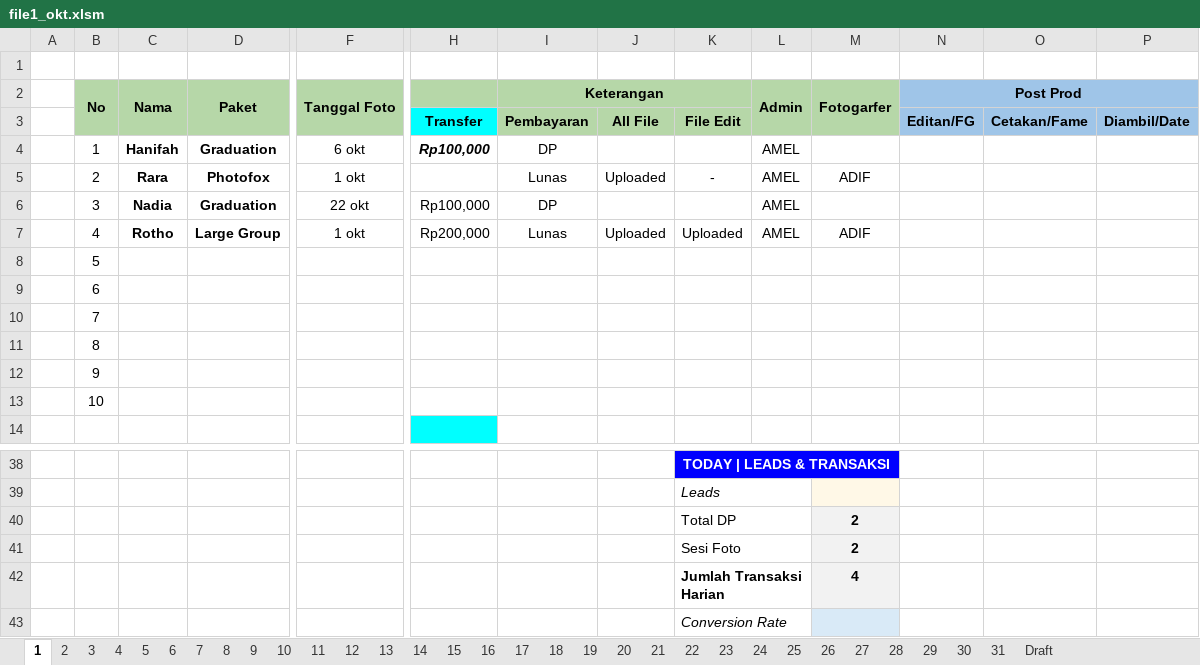
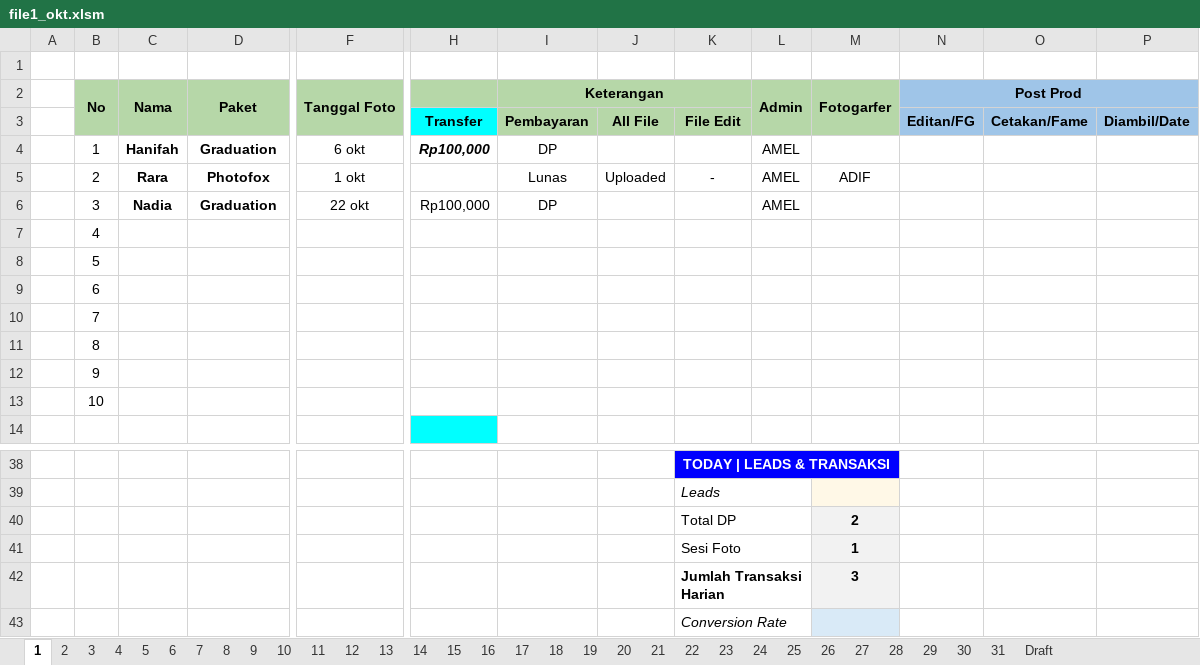
Before and after one commit to whynunuu/FoxeStudio, an Excel workbook: file1_okt.xlsm, sheet 1, drawn as a sheet; only a part is shown, gaps mark what is left out; values as stored, in another font and other column widths than the file's, no borders; charts and pictures and conditional formats not drawn; removed rows and columns are numbered as before the commit, all else as after; rows hold the shown columns only; the diff names each change by its address in the sheet, - before the commit and + after, or states it on an @@ line.

```diff
--- a/file1_okt.xlsm (sheet 1)
+++ b/file1_okt.xlsm (sheet 1)
-row 7:  | 4 | Rotho | Large Group | 1 okt | Rp200,000 | Lunas | Uploaded | Uploaded | AMEL | ADIF
+row 7:  | 4
-M41 (Fotogarfer): 2
+M41 (Fotogarfer): 1
-M42 (Fotogarfer): 4
+M42 (Fotogarfer): 3
```
Also changed, not shown: sheet Resume Karyawan KPI, sheet 31, charts or pictures, file2.xlsx, file2_okt.xlsx, 10 other files.
